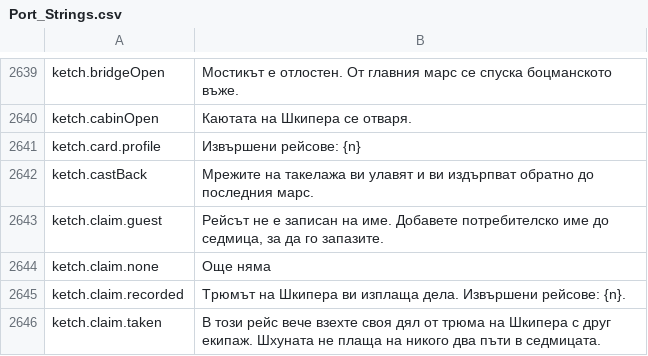
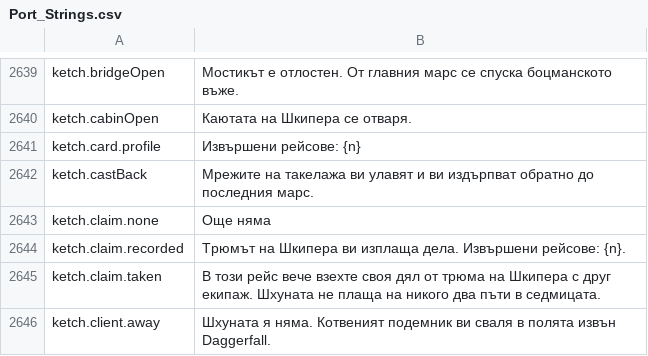
Before and after one commit to Hazerre/daggerfall-js-source, a CSV file: locales/bg/Port_Strings.csv, drawn as a sheet; only a part is shown, gaps mark what is left out; the shorter side is filled out with more unchanged rows; the diff names each change by its address in the sheet, - before the commit and + after, or states it on an @@ line.

```diff
--- a/locales/bg/Port_Strings.csv
+++ b/locales/bg/Port_Strings.csv
-row 2643: ketch.claim.guest | Рейсът не е записан на име. Добавете потребителско име до седмица, за да го запазите.
```
Also changed, not shown: locales/el/Port_Strings.csv, locales/ja/Port_Strings.csv, 56 other files.
